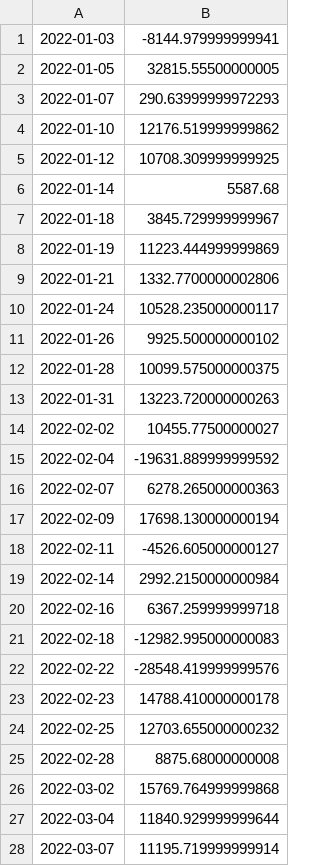
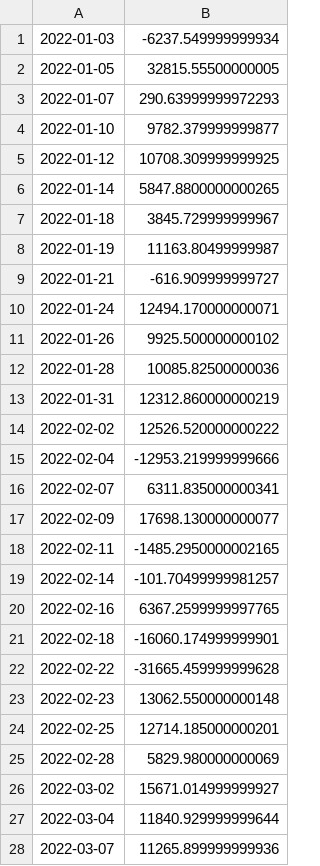
Before and after one commit to hcpang/backtests, a CSV file: zerodte_ensemble/id2_opposing/straddle_time_with_opposing_2022/dailyReturns.csv, drawn as a sheet; only a part is shown; the diff covers the shown part only.

```diff
--- a/zerodte_ensemble/id2_opposing/straddle_time_with_opposing_2022/dailyReturns.csv
+++ b/zerodte_ensemble/id2_opposing/straddle_time_with_opposing_2022/dailyReturns.csv
@@ -1,28 +1,28 @@
-2022-01-03,-8144.979999999941
+2022-01-03,-6237.549999999934
 2022-01-05,32815.55500000005
 2022-01-07,290.63999999972293
-2022-01-10,12176.519999999862
+2022-01-10,9782.379999999877
 2022-01-12,10708.309999999925
-2022-01-14,5587.68
+2022-01-14,5847.8800000000265
 2022-01-18,3845.729999999967
-2022-01-19,11223.444999999869
-2022-01-21,1332.7700000002806
-2022-01-24,10528.235000000117
+2022-01-19,11163.80499999987
+2022-01-21,-616.909999999727
+2022-01-24,12494.170000000071
 2022-01-26,9925.500000000102
-2022-01-28,10099.575000000375
-2022-01-31,13223.720000000263
-2022-02-02,10455.77500000027
-2022-02-04,-19631.889999999592
-2022-02-07,6278.265000000363
-2022-02-09,17698.130000000194
-2022-02-11,-4526.605000000127
-2022-02-14,2992.2150000000984
-2022-02-16,6367.259999999718
-2022-02-18,-12982.995000000083
-2022-02-22,-28548.419999999576
-2022-02-23,14788.410000000178
-2022-02-25,12703.655000000232
-2022-02-28,8875.68000000008
-2022-03-02,15769.764999999868
+2022-01-28,10085.82500000036
+2022-01-31,12312.860000000219
+2022-02-02,12526.520000000222
+2022-02-04,-12953.219999999666
+2022-02-07,6311.835000000341
+2022-02-09,17698.130000000077
+2022-02-11,-1485.2950000002165
+2022-02-14,-101.70499999981257
+2022-02-16,6367.2599999997765
+2022-02-18,-16060.174999999901
+2022-02-22,-31665.459999999628
+2022-02-23,13062.550000000148
+2022-02-25,12714.185000000201
+2022-02-28,5829.980000000069
+2022-03-02,15671.014999999927
 2022-03-04,11840.929999999644
-2022-03-07,11195.719999999914
+2022-03-07,11265.899999999936
```
Also changed, not shown: 158 edited cells elsewhere in this file, zerodte/opposing/prod_no_pulsing_di_scm_4.5_5_2022/dailyPCR.csv, zerodte/opposing/prod_no_pulsing_di_scm_4.5_5_2022/dailyReturns.csv, 50 other files.
